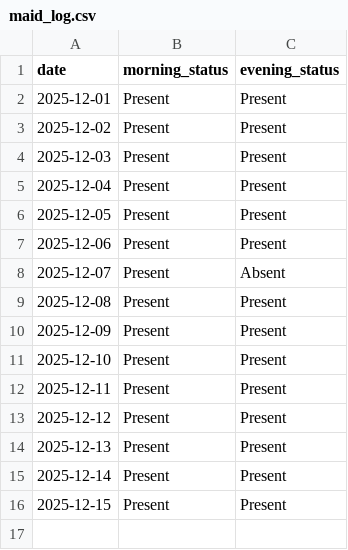
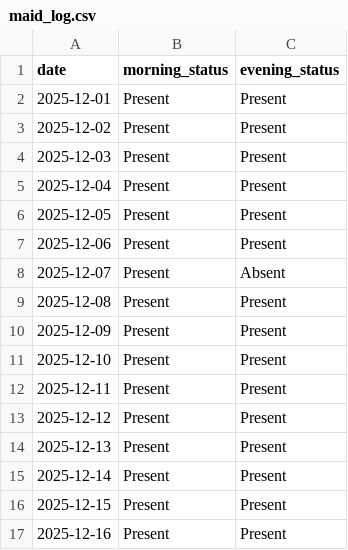
Before and after one commit to aanand862/T1_103, a CSV file: maid_log.csv, drawn as a sheet.

Commit message:
Automated Update: maid_log.csv

```diff
--- a/maid_log.csv
+++ b/maid_log.csv
@@ -16 +16,2 @@ date,morning_status,evening_status
 2025-12-15,Present,Present
+2025-12-16,Present,Present
```
